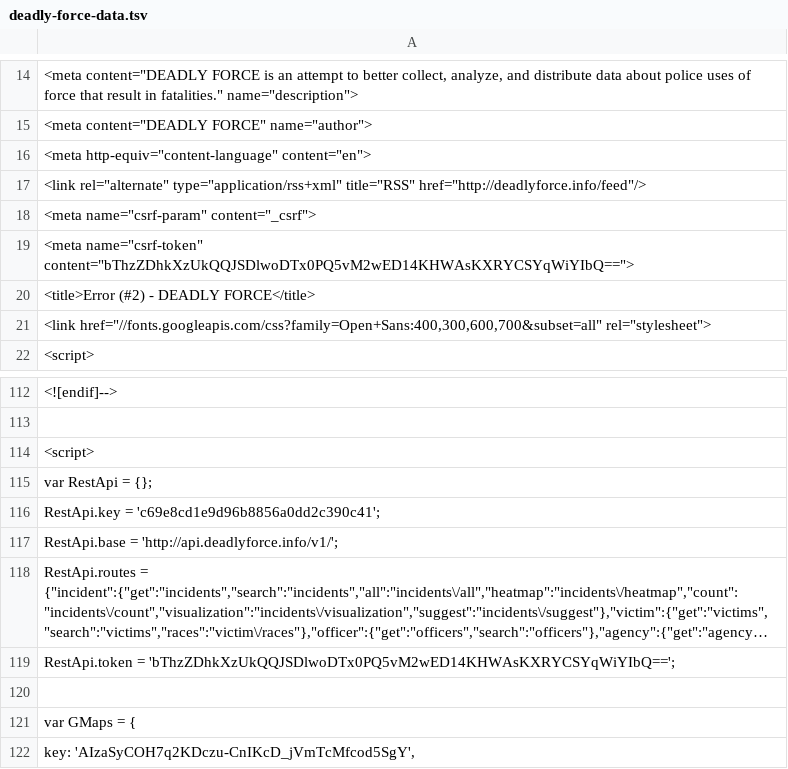
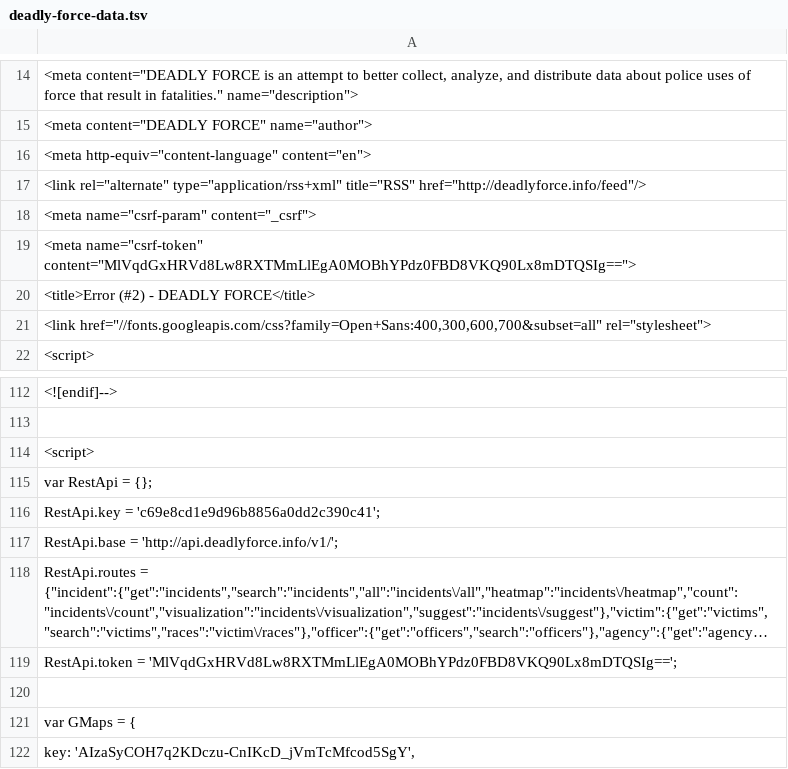
Before and after one commit to deadly-force/US-Police-Killings-Database, a TSV file: deadly-force-data.tsv, drawn as a sheet; only a part is shown, gaps mark what is left out; long unchanged cells end in …; the diff names each change by its address in the sheet, - before the commit and + after, or states it on an @@ line.

```diff
--- a/deadly-force-data.tsv
+++ b/deadly-force-data.tsv
-A19: <meta name="csrf-token" content="bThzZDhkXzUkQQJSDlwoDTx0PQ5vM2wED14KHWAsKXRYCSYqWiYIbQ==">
+A19: <meta name="csrf-token" content="MlVqdGxHRVd8Lw8RXTMmLlEgA0MOBhYPdz0FBD8VKQ90Lx8mDTQSIg==">
-A119: RestApi.token = 'bThzZDhkXzUkQQJSDlwoDTx0PQ5vM2wED14KHWAsKXRYCSYqWiYIbQ==';
+A119: RestApi.token = 'MlVqdGxHRVd8Lw8RXTMmLlEgA0MOBhYPdz0FBD8VKQ90Lx8mDTQSIg==';
```
Also changed, not shown: deadly-force-data.csv, 2 other files.
